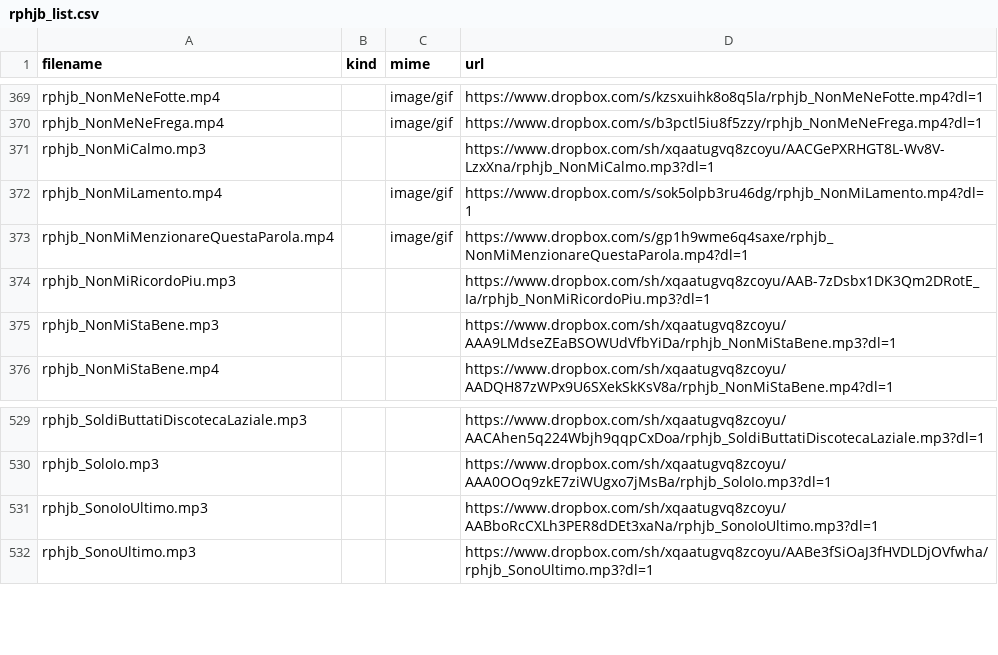
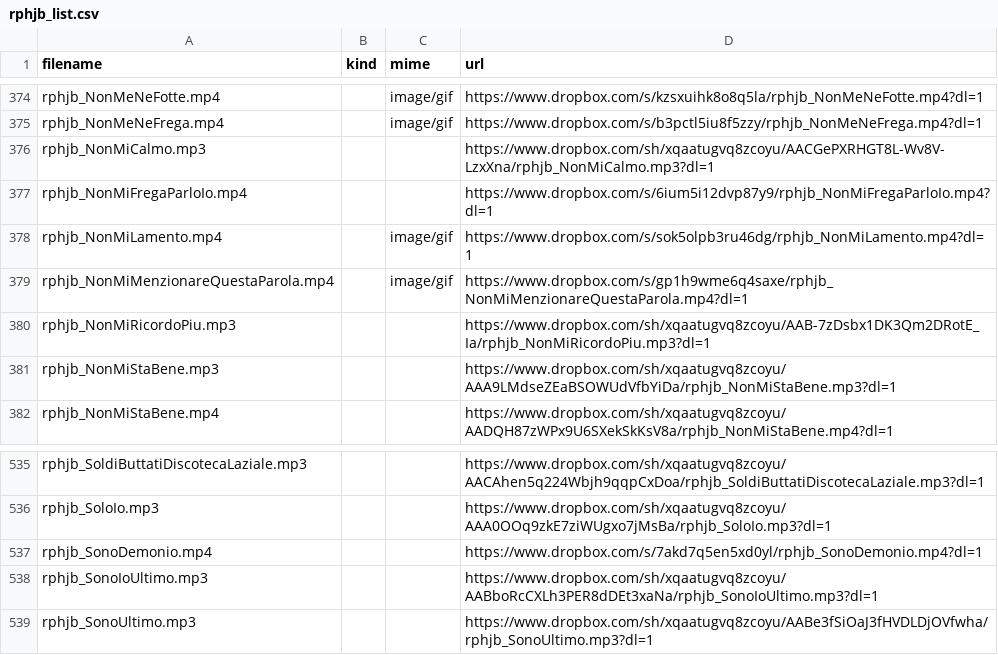
Before and after one commit to benkio/sBots, a CSV file: richardPHJBensonBot/rphjb_list.csv, drawn as a sheet; only a part is shown, gaps mark what is left out; the diff covers the shown part only.

```diff
--- a/richardPHJBensonBot/rphjb_list.csv
+++ b/richardPHJBensonBot/rphjb_list.csv
@@ -371,2 +376,3 @@ rphjb_NonMeNeFrega.mp4,,image/gif,https://www.dropbox.com/s/b3pctl5iu8f5zzy/rphj
 rphjb_NonMiCalmo.mp3,,,https://www.dropbox.com/sh/xqaatugvq8zcoyu/AACGePXRHGT8L-Wv8V-LzxXna/rphjb_NonMiCalmo.mp3?dl=1
+rphjb_NonMiFregaParloIo.mp4,,,https://www.dropbox.com/s/6ium5i12dvp87y9/rphjb_NonMiFregaParloIo.mp4?dl=1
 rphjb_NonMiLamento.mp4,,image/gif,https://www.dropbox.com/s/sok5olpb3ru46dg/rphjb_NonMiLamento.mp4?dl=1
@@ -530,2 +536,3 @@ rphjb_SoldiButtatiDiscotecaLaziale.mp3,,,https://www.dropbox.com/sh/xqaatugvq8zc
 rphjb_SoloIo.mp3,,,https://www.dropbox.com/sh/xqaatugvq8zcoyu/AAA0OOq9zkE7ziWUgxo7jMsBa/rphjb_SoloIo.mp3?dl=1
+rphjb_SonoDemonio.mp4,,,https://www.dropbox.com/s/7akd7q5en5xd0yl/rphjb_SonoDemonio.mp4?dl=1
 rphjb_SonoIoUltimo.mp3,,,https://www.dropbox.com/sh/xqaatugvq8zcoyu/AABboRcCXLh3PER8dDEt3xaNa/rphjb_SonoIoUltimo.mp3?dl=1
```
Also changed, not shown: 6 added rows and 1 removed row elsewhere in this file, 5 other files.
